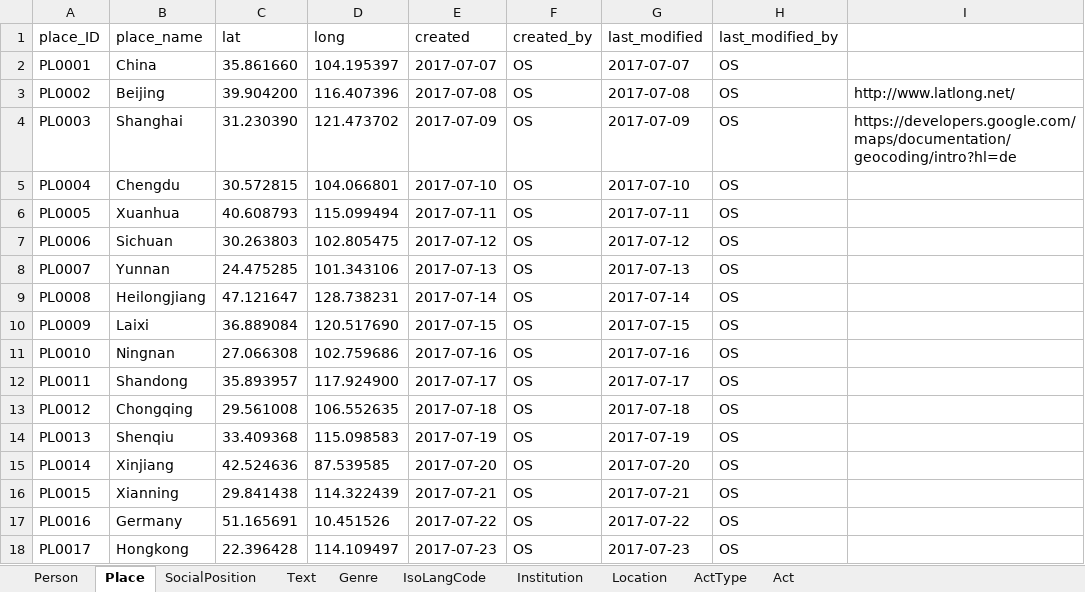
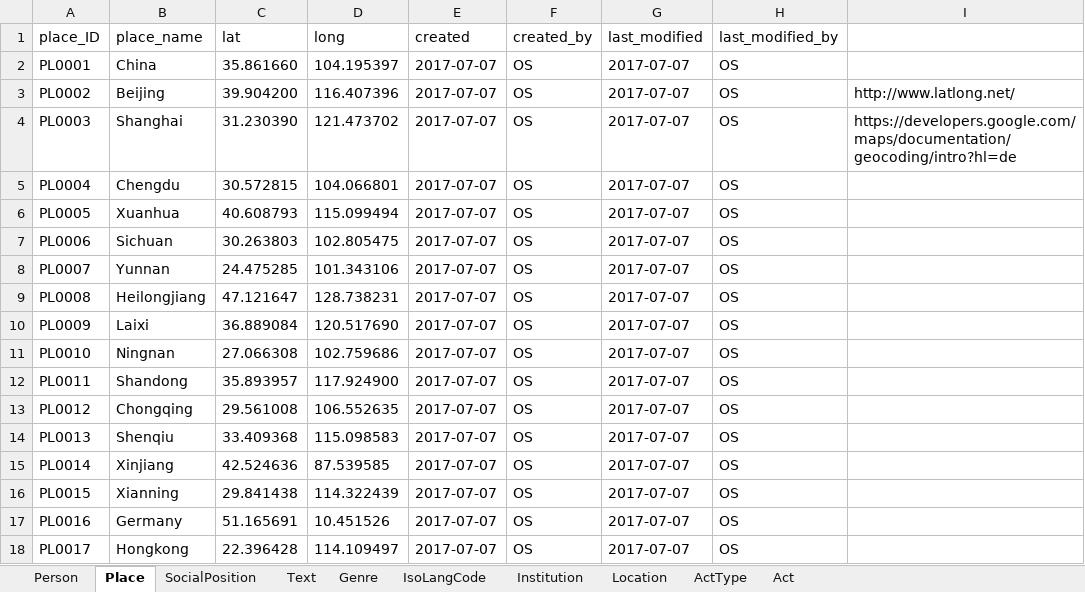
Before and after one commit to readchina/ReadAct, an Excel workbook: SRC/db.xlsx, sheet Place, drawn as a sheet; only a part is shown; values as stored, in another font and other column widths than the file's, no borders; the diff covers the shown part only; the diff names each change by its address in the sheet, - before the commit and + after, or states it on an @@ line.

```diff
--- a/SRC/db.xlsx (sheet Place)
+++ b/SRC/db.xlsx (sheet Place)
-E3 (created): 2017-07-08
+E3 (created): 2017-07-07
-G3 (last_modified): 2017-07-08
+G3 (last_modified): 2017-07-07
-E4 (created): 2017-07-09
+E4 (created): 2017-07-07
-G4 (last_modified): 2017-07-09
+G4 (last_modified): 2017-07-07
-E5 (created): 2017-07-10
+E5 (created): 2017-07-07
-G5 (last_modified): 2017-07-10
+G5 (last_modified): 2017-07-07
-E6 (created): 2017-07-11
+E6 (created): 2017-07-07
-G6 (last_modified): 2017-07-11
+G6 (last_modified): 2017-07-07
-E7 (created): 2017-07-12
+E7 (created): 2017-07-07
-G7 (last_modified): 2017-07-12
+G7 (last_modified): 2017-07-07
-E8 (created): 2017-07-13
+E8 (created): 2017-07-07
-G8 (last_modified): 2017-07-13
+G8 (last_modified): 2017-07-07
-E9 (created): 2017-07-14
+E9 (created): 2017-07-07
-G9 (last_modified): 2017-07-14
+G9 (last_modified): 2017-07-07
-E10 (created): 2017-07-15
+E10 (created): 2017-07-07
-G10 (last_modified): 2017-07-15
+G10 (last_modified): 2017-07-07
-E11 (created): 2017-07-16
+E11 (created): 2017-07-07
-G11 (last_modified): 2017-07-16
+G11 (last_modified): 2017-07-07
-E12 (created): 2017-07-17
+E12 (created): 2017-07-07
-G12 (last_modified): 2017-07-17
+G12 (last_modified): 2017-07-07
-E13 (created): 2017-07-18
+E13 (created): 2017-07-07
-G13 (last_modified): 2017-07-18
+G13 (last_modified): 2017-07-07
-E14 (created): 2017-07-19
+E14 (created): 2017-07-07
-G14 (last_modified): 2017-07-19
+G14 (last_modified): 2017-07-07
-E15 (created): 2017-07-20
+E15 (created): 2017-07-07
-G15 (last_modified): 2017-07-20
+G15 (last_modified): 2017-07-07
-E16 (created): 2017-07-21
+E16 (created): 2017-07-07
-G16 (last_modified): 2017-07-21
+G16 (last_modified): 2017-07-07
-E17 (created): 2017-07-22
+E17 (created): 2017-07-07
-G17 (last_modified): 2017-07-22
+G17 (last_modified): 2017-07-07
-E18 (created): 2017-07-23
+E18 (created): 2017-07-07
-G18 (last_modified): 2017-07-23
+G18 (last_modified): 2017-07-07
```
Also changed, not shown: 32 edited cells elsewhere in this sheet, sheet Person, sheet IsoLangCode, sheet SocialPosition, sheet Text, sheet Genre.
